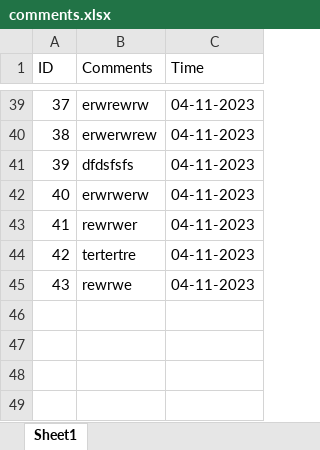
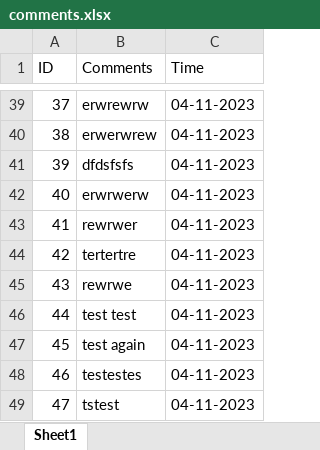
Before and after one commit to WeiKangda/COMP523EdibleCampus, an Excel workbook: comments/comments.xlsx, sheet Sheet1, drawn as a sheet; only a part is shown, gaps mark what is left out; values as stored, in another font and other column widths than the file's, no borders; the diff names each change by its address in the sheet, - before the commit and + after, or states it on an @@ line.

```diff
--- a/comments/comments.xlsx (sheet Sheet1)
+++ b/comments/comments.xlsx (sheet Sheet1)
+row 46: 44 | test test | 04-11-2023
+row 47: 45 | test again | 04-11-2023
+row 48: 46 | testestes | 04-11-2023
+row 49: 47 | tstest | 04-11-2023
```
Also changed, not shown: 1 other file.
